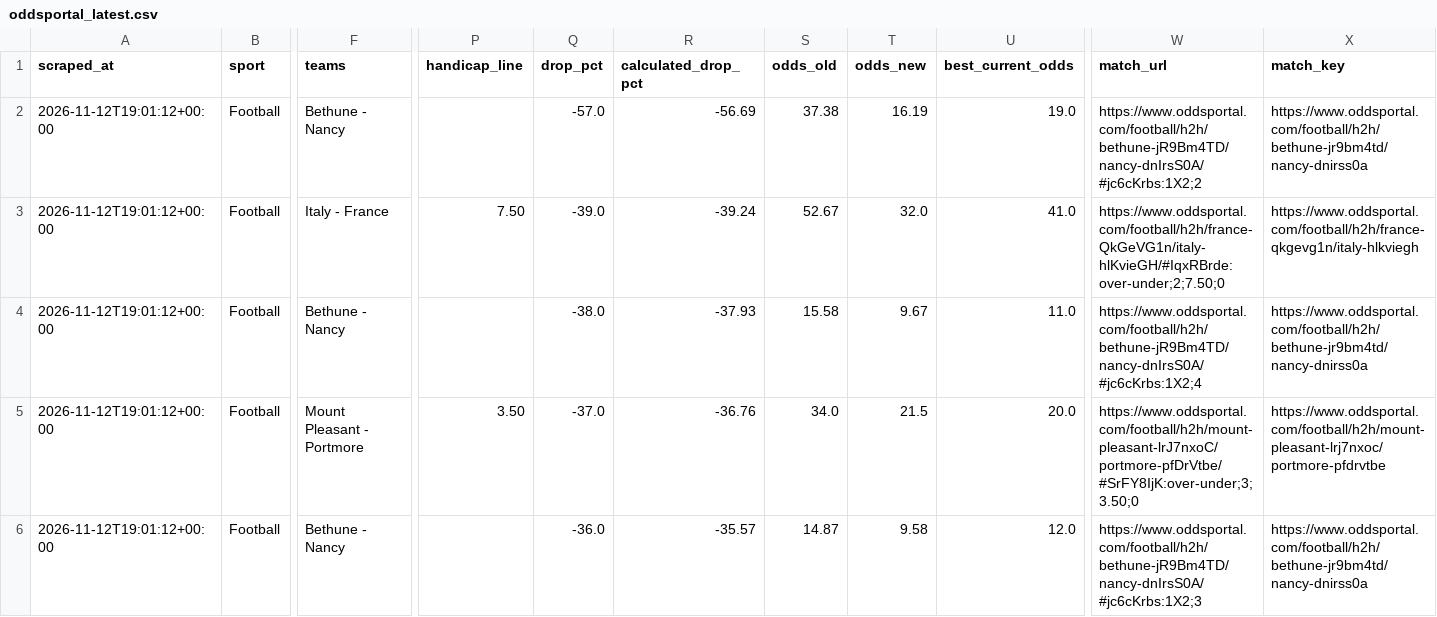
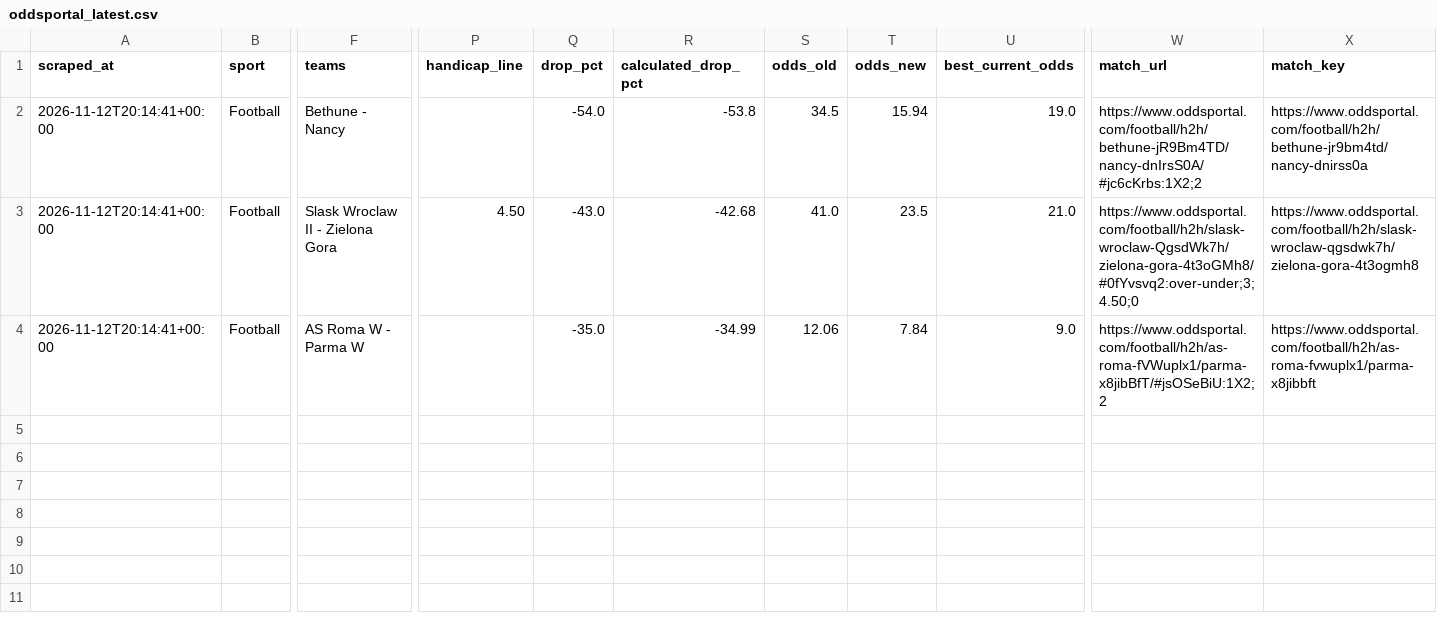
Before and after one commit to Yaretti/oddsportal-parser, a CSV file: data/oddsportal_latest.csv, drawn as a sheet; only a part is shown, gaps mark what is left out; removed rows and columns are numbered as before the commit, all else as after; rows hold the shown columns only; the diff names each change by its address in the sheet, - before the commit and + after, or states it on an @@ line.

```diff
--- a/data/oddsportal_latest.csv
+++ b/data/oddsportal_latest.csv
-A2 (scraped_at): 2026-11-12T19:01:12+00:00
+A2 (scraped_at): 2026-11-12T20:14:41+00:00
-Q2 (drop_pct): -57.0
+Q2 (drop_pct): -54.0
-R2 (calculated_drop_pct): -56.69
+R2 (calculated_drop_pct): -53.8
-S2 (odds_old): 37.38
+S2 (odds_old): 34.5
-T2 (odds_new): 16.19
+T2 (odds_new): 15.94
-row 3: 2026-11-12T19:01:12+00:00 | Football | Italy - France | 7.50 | -39.0 | -39.24 | 52.67 | 32.0 | 41.0 | https://www.oddsportal.com/football/h2h/france-QkGeVG1n/italy-hlKvieGH/#IqxRBrde:over-under;2;7.50;0 | https://www.oddsportal.com/football/h2h/france-qkgevg1n/italy-hlkviegh
-row 4: 2026-11-12T19:01:12+00:00 | Football | Bethune - Nancy |  | -38.0 | -37.93 | 15.58 | 9.67 | 11.0 | https://www.oddsportal.com/football/h2h/bethune-jR9Bm4TD/nancy-dnIrsS0A/#jc6cKrbs:1X2;4 | https://www.oddsportal.com/football/h2h/bethune-jr9bm4td/nancy-dnirss0a
-A3 (scraped_at): 2026-11-12T19:01:12+00:00
+A3 (scraped_at): 2026-11-12T20:14:41+00:00
-F3 (teams): Mount Pleasant - Portmore
+F3 (teams): Slask Wroclaw II - Zielona Gora
-P3 (handicap_line): 3.50
+P3 (handicap_line): 4.50
-Q3 (drop_pct): -37.0
+Q3 (drop_pct): -43.0
-R3 (calculated_drop_pct): -36.76
+R3 (calculated_drop_pct): -42.68
-S3 (odds_old): 34.0
+S3 (odds_old): 41.0
-T3 (odds_new): 21.5
+T3 (odds_new): 23.5
-U3 (best_current_odds): 20.0
+U3 (best_current_odds): 21.0
-W3 (match_url): https://www.oddsportal.com/football/h2h/mount-pleasant-lrJ7nxoC/portmore-pfDrVtbe/#SrFY8IjK:over-under;3;3.50;0
+W3 (match_url): https://www.oddsportal.com/football/h2h/slask-wroclaw-QgsdWk7h/zielona-gora-4t3oGMh8/#0fYvsvq2:over-under;3;4.50;0
-X3 (match_key): https://www.oddsportal.com/football/h2h/mount-pleasant-lrj7nxoc/portmore-pfdrvtbe
+X3 (match_key): https://www.oddsportal.com/football/h2h/slask-wroclaw-qgsdwk7h/zielona-gora-4t3ogmh8
-row 6: 2026-11-12T19:01:12+00:00 | Football | Bethune - Nancy |  | -36.0 | -35.57 | 14.87 | 9.58 | 12.0 | https://www.oddsportal.com/football/h2h/bethune-jR9Bm4TD/nancy-dnIrsS0A/#jc6cKrbs:1X2;3 | https://www.oddsportal.com/football/h2h/bethune-jr9bm4td/nancy-dnirss0a
+row 4: 2026-11-12T20:14:41+00:00 | Football | AS Roma W - Parma W |  | -35.0 | -34.99 | 12.06 | 7.84 | 9.0 | https://www.oddsportal.com/football/h2h/as-roma-fVWuplx1/parma-x8jibBfT/#jsOSeBiU:1X2;2 | https://www.oddsportal.com/football/h2h/as-roma-fvwuplx1/parma-x8jibbft
```
Also changed, not shown: data/oddsportal_history.csv, data/oddsportal_movement.csv, 3 other files.
